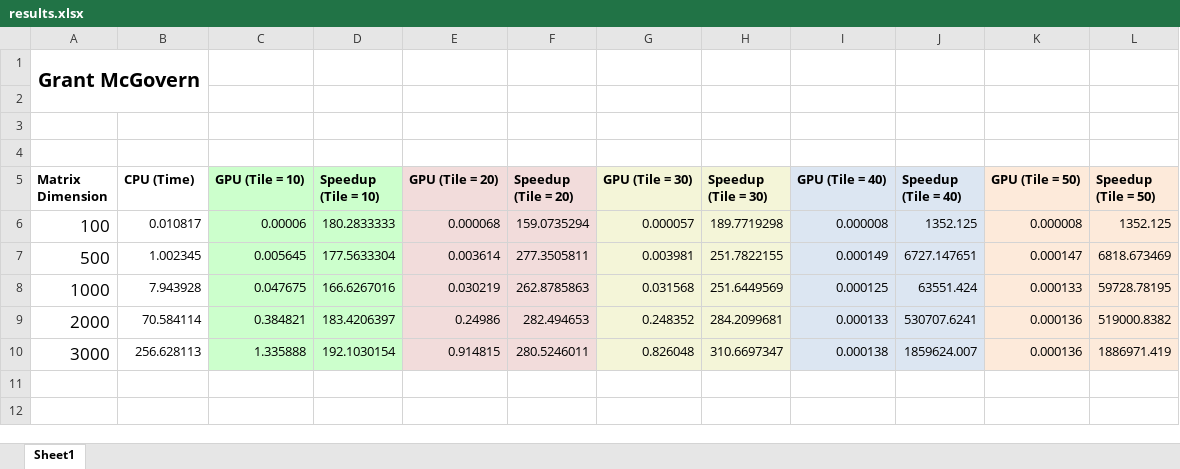
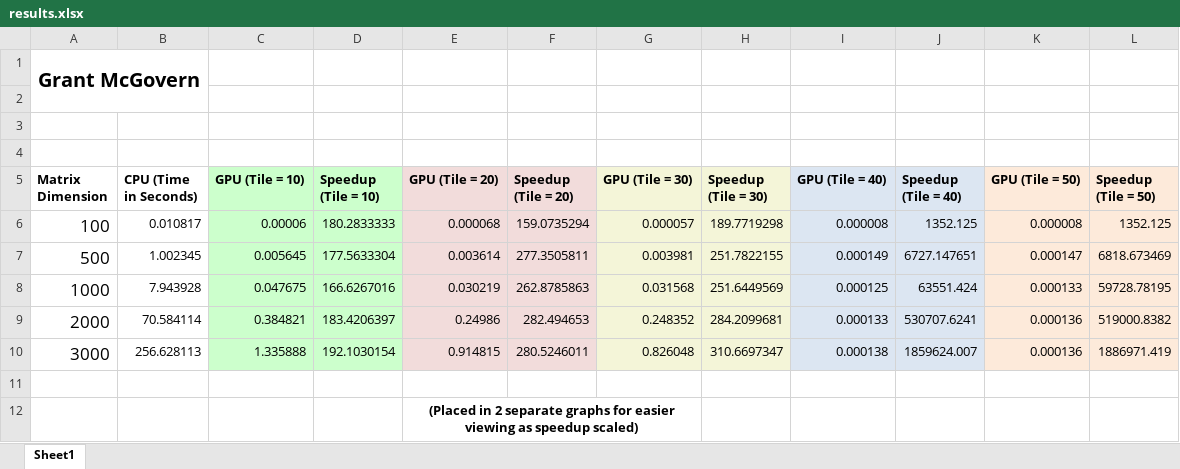
Before and after one commit to g12mcgov/CSC391, an Excel workbook: InTheInterestOfTime/results.xlsx, sheet Sheet1, drawn as a sheet; values as stored, in another font and other column widths than the file's, no borders; charts and pictures not drawn; the diff names each change by its address in the sheet, - before the commit and + after, or states it on an @@ line.

```diff
--- a/InTheInterestOfTime/results.xlsx (sheet Sheet1)
+++ b/InTheInterestOfTime/results.xlsx (sheet Sheet1)
-B5: CPU (Time)
+B5: CPU (Time in Seconds)
+row 11: (empty)
+row 12:  |  |  |  | (Placed in 2 separate graphs for easier viewing as speedup scaled)
```
Also changed, not shown: charts or pictures, 5 other files.
